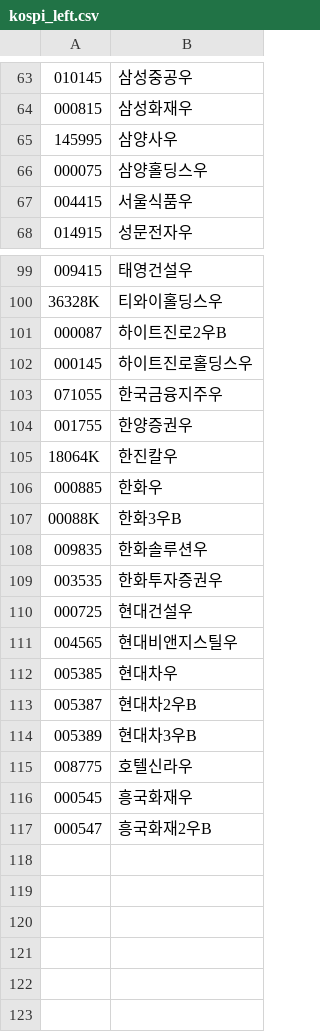
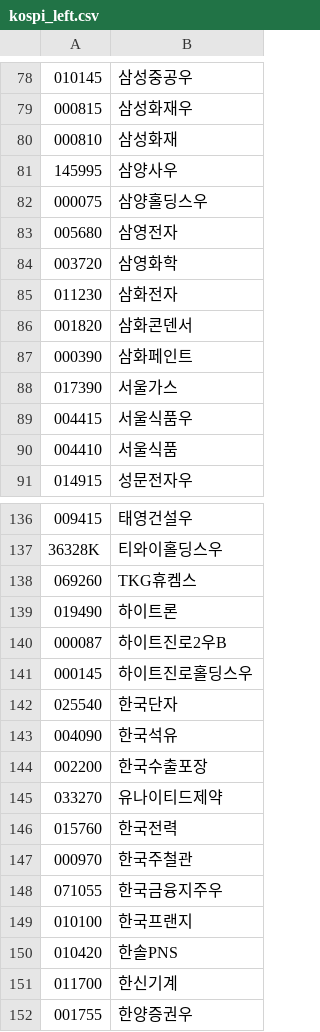
Before and after one commit to krkr5628/bacado, a CSV file: csv/list/kospi_left.csv, drawn as a sheet; only a part is shown, gaps mark what is left out; the shorter side is filled out with more unchanged rows; the diff covers the shown part only; the diff names each change by its address in the sheet, - before the commit and + after, or states it on an @@ line.

```diff
--- a/csv/list/kospi_left.csv
+++ b/csv/list/kospi_left.csv
+row 80: 000810 | 삼성화재
+row 83: 005680 | 삼영전자
+row 84: 003720 | 삼영화학
+row 85: 011230 | 삼화전자
+row 86: 001820 | 삼화콘덴서
+row 87: 000390 | 삼화페인트
+row 88: 017390 | 서울가스
+row 90: 004410 | 서울식품
+row 138: 069260 | TKG휴켐스
+row 139: 019490 | 하이트론
+row 142: 025540 | 한국단자
+row 143: 004090 | 한국석유
+row 144: 002200 | 한국수출포장
+row 145: 033270 | 유나이티드제약
+row 146: 015760 | 한국전력
+row 147: 000970 | 한국주철관
+row 149: 010100 | 한국프랜지
+row 150: 010420 | 한솔PNS
+row 151: 011700 | 한신기계
```
Also changed, not shown: 34 added rows elsewhere in this file, csv/list/kosdak_integration.csv, csv/list/kosdak_status.csv, 8 other files.
